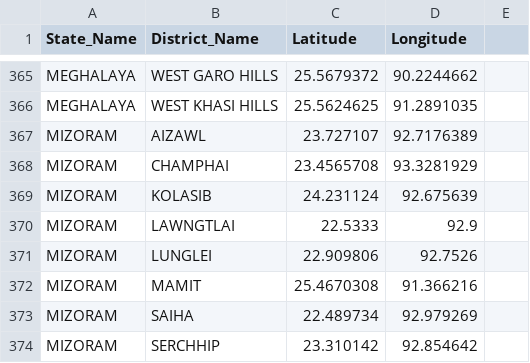
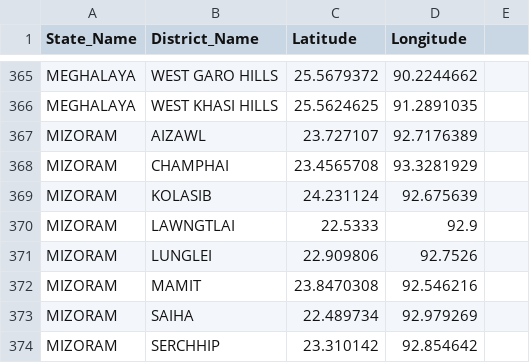
Before and after one commit to arghyam/arghyam-scrapers, a CSV file: GeocodeLatLong.csv, drawn as a sheet; only a part is shown, gaps mark what is left out.

Commit message:
Modified Lat Long for Mamit - Mizoram

```diff
--- a/GeocodeLatLong.csv
+++ b/GeocodeLatLong.csv
@@ -371,3 +371,3 @@ MIZORAM,LAWNGTLAI,22.5333,92.9
 MIZORAM,LUNGLEI,22.909806,92.7526
-MIZORAM,MAMIT,25.4670308,91.366216
+MIZORAM,MAMIT,23.8470308,92.546216
 MIZORAM,SAIHA,22.489734,92.979269
```
